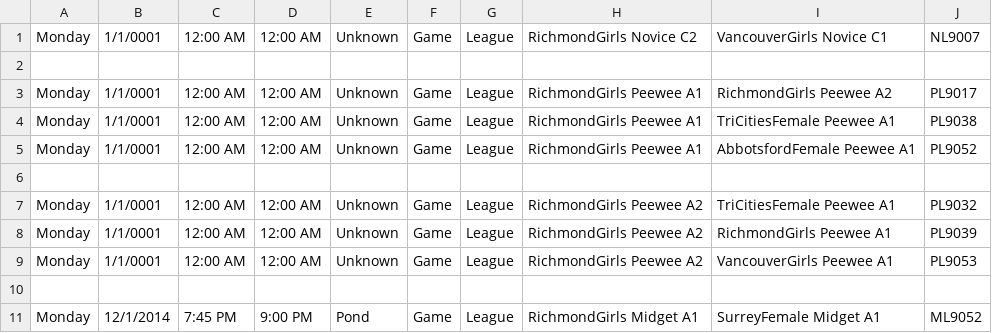
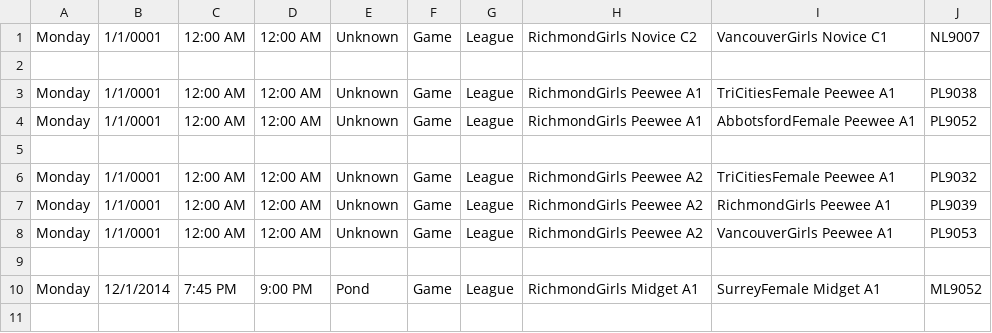
Before and after one commit to hiptopjones/RavensSchedules, a CSV file: Games/RavensLeagueGames-HomeConflicts-November2014.csv, drawn as a sheet.

Commit message:
Update for rescheduled Peewee A1/A2 game PL9017.

```diff
--- a/Games/RavensLeagueGames-HomeConflicts-November2014.csv
+++ b/Games/RavensLeagueGames-HomeConflicts-November2014.csv
@@ -2,3 +2,2 @@ Monday,1/1/0001,12:00 AM,12:00 AM,Unknown,Game,League,RichmondGirls Novice C2,Va
 
-Monday,1/1/0001,12:00 AM,12:00 AM,Unknown,Game,League,RichmondGirls Peewee A1,RichmondGirls Peewee A2,PL9017
 Monday,1/1/0001,12:00 AM,12:00 AM,Unknown,Game,League,RichmondGirls Peewee A1,TriCitiesFemale Peewee A1,PL9038
```
Also changed, not shown: Weekly/RavensWeeklySchedule-20141124.csv.
